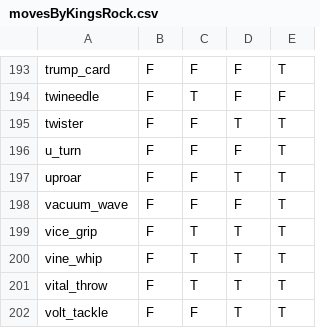
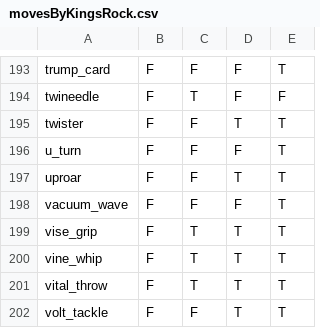
Before and after one commit to GregLyons/poke-db, a CSV file: src/data/csv/moves/movesByKingsRock.csv, drawn as a sheet; only a part is shown, gaps mark what is left out.

Commit message:
Added snatch, magic coat, and king's rock data to moveDict.

```diff
--- a/src/data/csv/moves/movesByKingsRock.csv
+++ b/src/data/csv/moves/movesByKingsRock.csv
@@ -198,3 +198,3 @@ uproar,F,F,T,T
 vacuum_wave,F,F,F,T
-vice_grip,F,T,T,T
+vise_grip,F,T,T,T
 vine_whip,F,T,T,T
```
Also changed, not shown: 7 other files.
